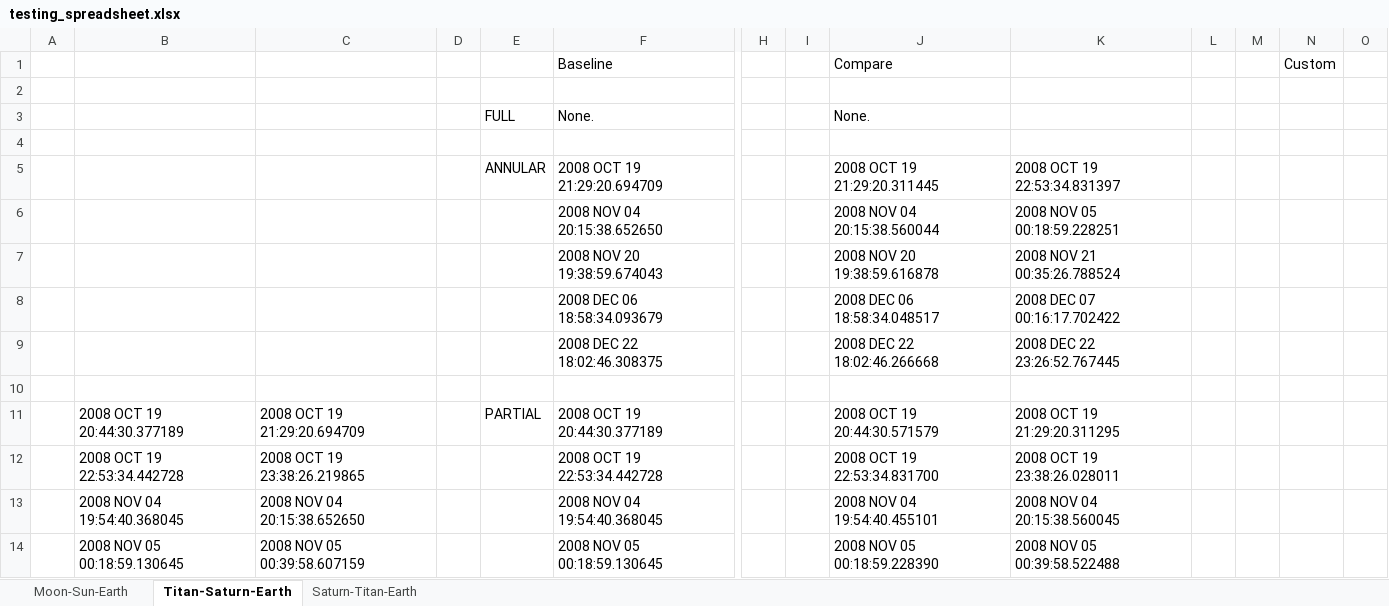
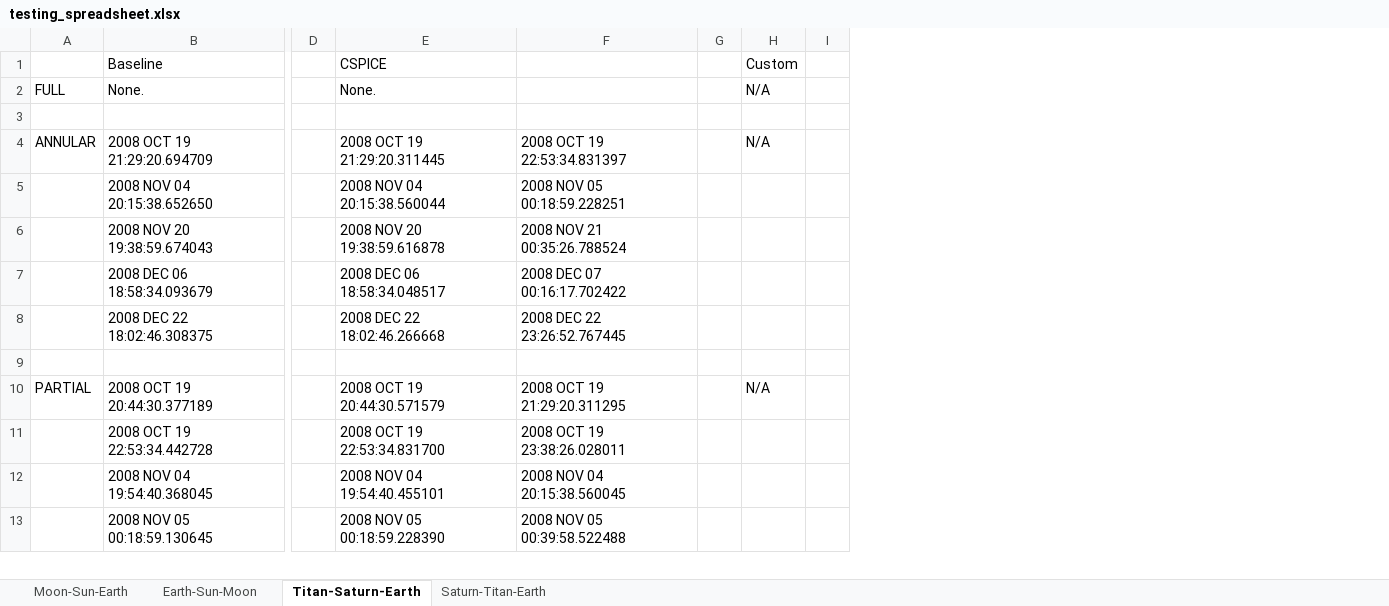
Before and after one commit to conorwes/symmetrical-enigma, an Excel workbook: testing/testing_spreadsheet.xlsx, sheet Titan-Saturn-Earth, drawn as a sheet; only a part is shown, gaps mark what is left out; values as stored, in another font and other column widths than the file's, no borders; removed rows and columns are numbered as before the commit, all else as after; rows hold the shown columns only; the diff names each change by its address in the sheet, - before the commit and + after, or states it on an @@ line.

```diff
--- a/testing/testing_spreadsheet.xlsx (sheet Titan-Saturn-Earth)
+++ b/testing/testing_spreadsheet.xlsx (sheet Titan-Saturn-Earth)
+sheet tab: Earth-Sun-Moon
-column A, empty
-column B, rows 11-14: 2008 OCT 19 20:44:30.377189 | 2008 OCT 19 22:53:34.442728 | 2008 NOV 04 19:54:40.368045 | 2008 NOV 05 00:18:59.130645
-column C, rows 11-14: 2008 OCT 19 21:29:20.694709 | 2008 OCT 19 23:38:26.219865 | 2008 NOV 04 20:15:38.652650 | 2008 NOV 05 00:39:58.607159
-column D, empty
-column I, empty
-column M, empty
-E1: Compare
+E1: CSPICE
+row 2: FULL | None. |  | None. |  |  | N/A
-row 3:  |  |  |  | FULL | None. |  |  | None.
-row 4: (empty)
-H4: (empty)
+H4: N/A
-H10: (empty)
+H10: N/A
```
Also changed, not shown: sheet Moon-Sun-Earth, sheet Saturn-Titan-Earth, formulas that keep their value, charts or pictures, 2 other files.
